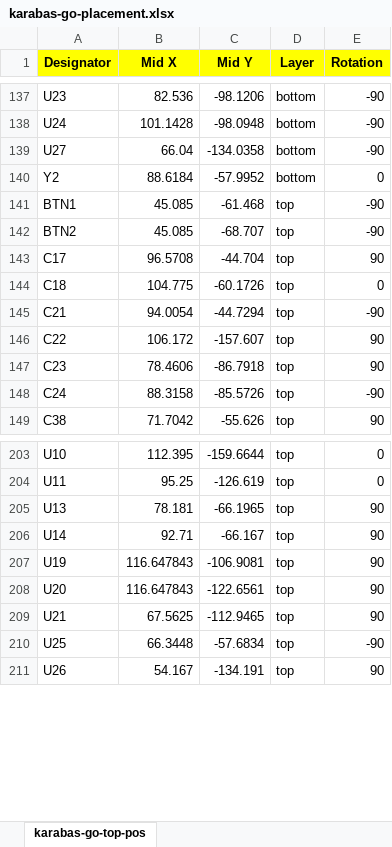
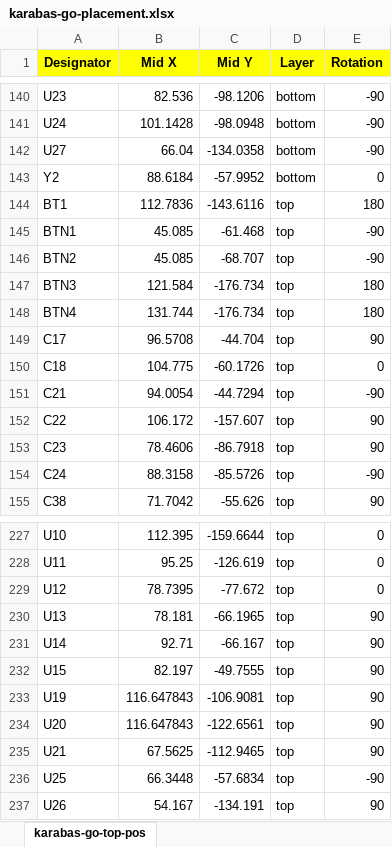
Before and after one commit to andykarpov/karabas-go-pcb, an Excel workbook: fab/karabas-go-placement.xlsx, sheet karabas-go-top-pos, drawn as a sheet; only a part is shown, gaps mark what is left out; values as stored, in another font and other column widths than the file's, no borders; the diff covers the shown part only; the diff names each change by its address in the sheet, - before the commit and + after, or states it on an @@ line.

```diff
--- a/fab/karabas-go-placement.xlsx (sheet karabas-go-top-pos)
+++ b/fab/karabas-go-placement.xlsx (sheet karabas-go-top-pos)
+row 144: BT1 | 112.7836 | -143.6116 | top | 180
+row 147: BTN3 | 121.584 | -176.734 | top | 180
+row 148: BTN4 | 131.744 | -176.734 | top | 180
+row 229: U12 | 78.7395 | -77.672 | top | 0
+row 232: U15 | 82.197 | -49.7555 | top | 90
```
Also changed, not shown: 21 added rows elsewhere in this sheet, fab/karabas-go-bom.xlsx.
